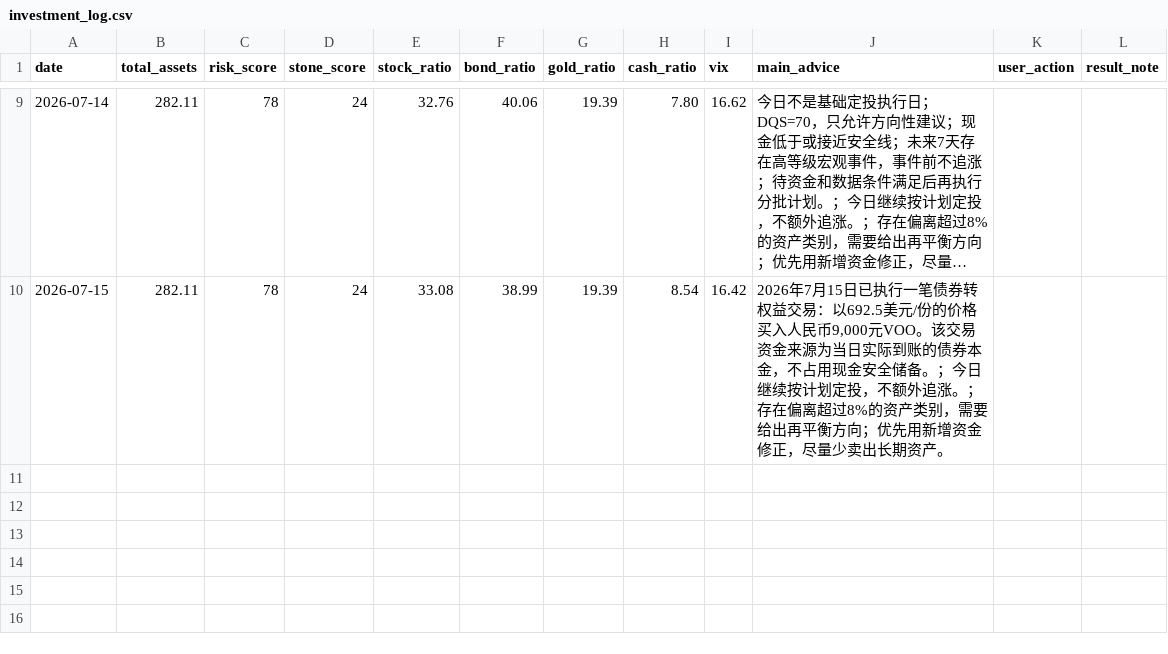
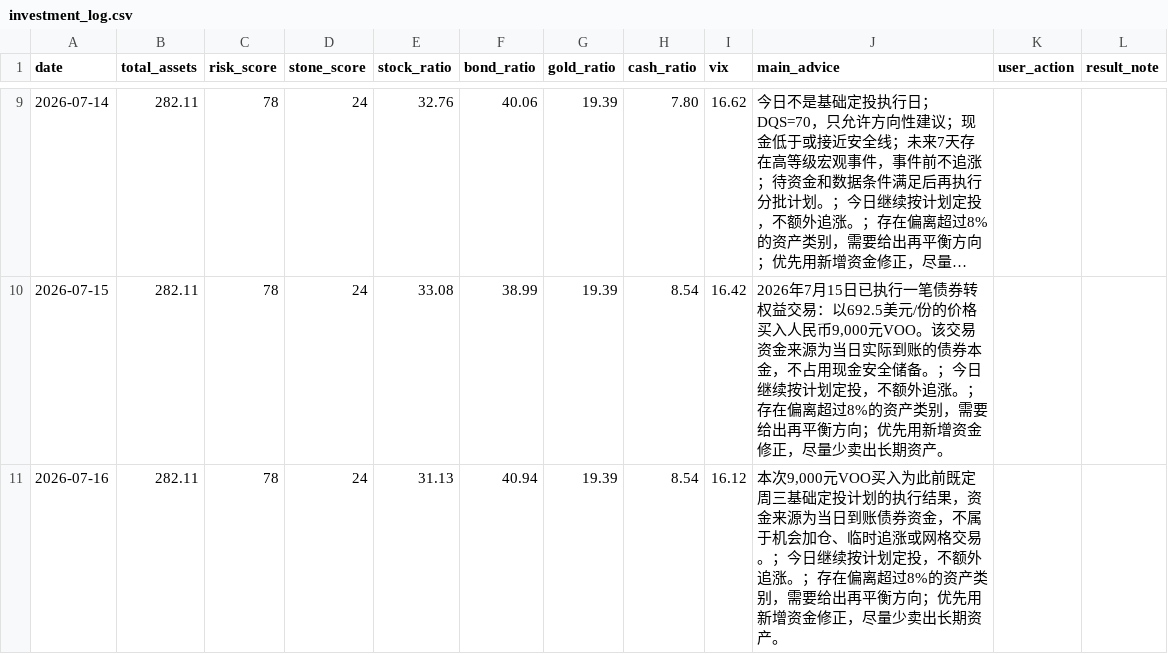
Before and after one commit to shitou3263063-pixel/stone-ai-investment-manager, a CSV file: data/investment_log.csv, drawn as a sheet; only a part is shown, gaps mark what is left out; long unchanged cells end in …; the diff names each change by its address in the sheet, - before the commit and + after, or states it on an @@ line.

Commit message:
Upgrade Stone AI to V12.6.2 and fix DCA accounting

```diff
--- a/data/investment_log.csv
+++ b/data/investment_log.csv
+row 11: 2026-07-16 | 282.11 | 78 | 24 | 31.13 | 40.94 | 19.39 | 8.54 | 16.12 | 本次9,000元VOO买入为此前既定周三基础定投计划的执行结果，资金来源为当日到账债券资金，不属于机会加仓、临时追涨或网格交易。；今日继续按计划定投，不额外追涨。；存在偏离超过8%的资产类别，需要给出再平衡方向；优先用新增资金修正，尽量少卖出长期资产。
```
Also changed, not shown: 50 other files.
